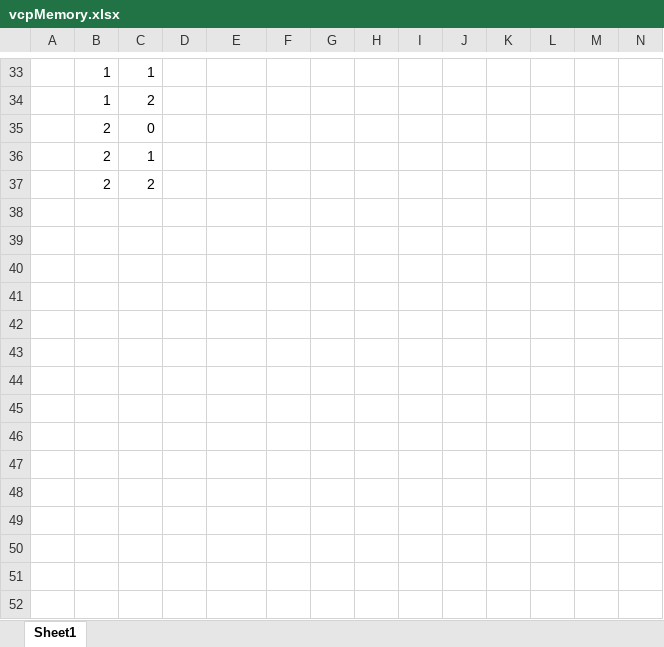
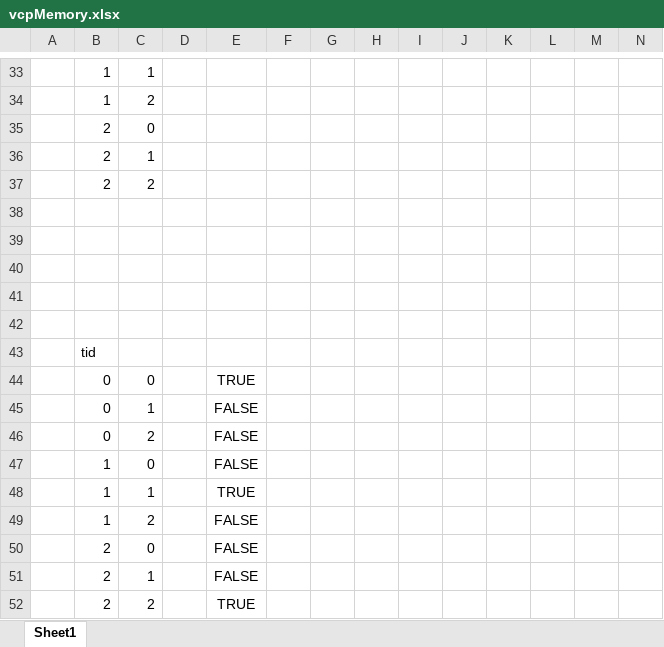
Before and after one commit to lat160130/StarTrackSpeed, an Excel workbook: vcpMemory.xlsx, sheet Sheet1, drawn as a sheet; only a part is shown, gaps mark what is left out; values as stored, in another font and other column widths than the file's, no borders; rows hold the shown columns only; the diff names each change by its address in the sheet, - before the commit and + after, or states it on an @@ line.

```diff
--- a/vcpMemory.xlsx (sheet Sheet1)
+++ b/vcpMemory.xlsx (sheet Sheet1)
+row 38: (empty)
+row 39: (empty)
+row 40: (empty)
+row 41: (empty)
+row 42: (empty)
+row 43:  | tid
+row 44:  | 0 | 0 |  | TRUE
+row 45:  | 0 | 1 |  | FALSE
+row 46:  | 0 | 2 |  | FALSE
+row 47:  | 1 | 0 |  | FALSE
+row 48:  | 1 | 1 |  | TRUE
+row 49:  | 1 | 2 |  | FALSE
+row 50:  | 2 | 0 |  | FALSE
+row 51:  | 2 | 1 |  | FALSE
+row 52:  | 2 | 2 |  | TRUE
```
Also changed, not shown: 3 other files.
